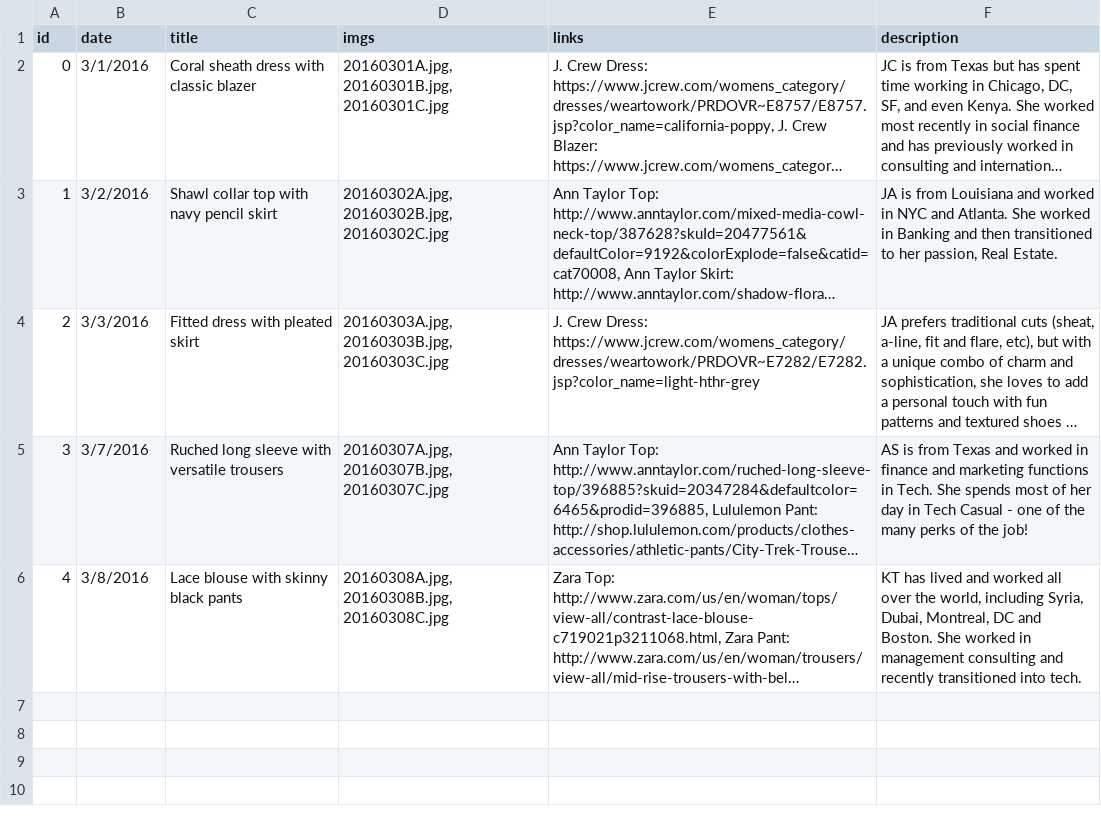
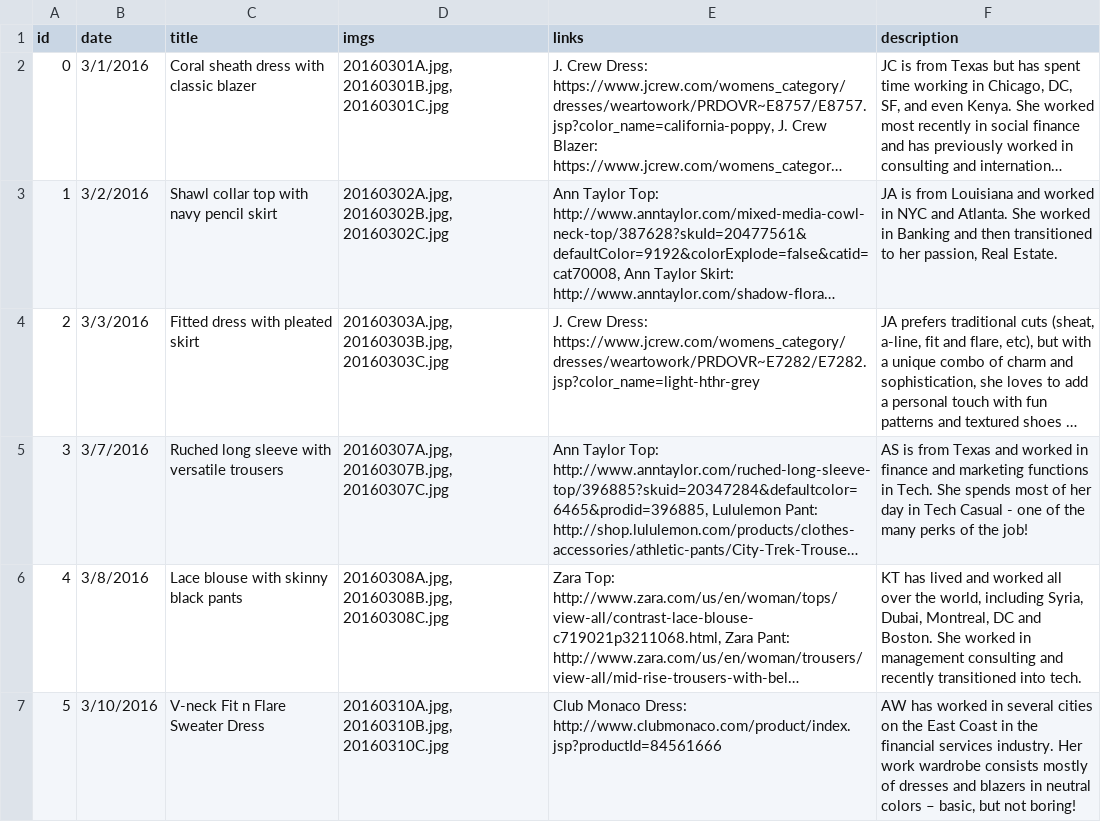
Before and after one commit to cqw1/Eight2Five, a CSV file: www_database.csv, drawn as a sheet; long unchanged cells end in …; the diff names each change by its address in the sheet, - before the commit and + after, or states it on an @@ line.

```diff
--- a/www_database.csv
+++ b/www_database.csv
+row 7: 5 | 3/10/2016 | V-neck Fit n Flare Sweater Dress | 20160310A.jpg, 20160310B.jpg, 20160310C.jpg | Club Monaco Dress: http://www.clubmonaco.com/product/index.jsp?productId=84561666 | AW has worked in several cities on the East Coast in the financial services industry. Her work wardrobe consists mostly of dresses and blazers in neutral colors – basic, but not boring!
```
Also changed, not shown: 3 other files.
